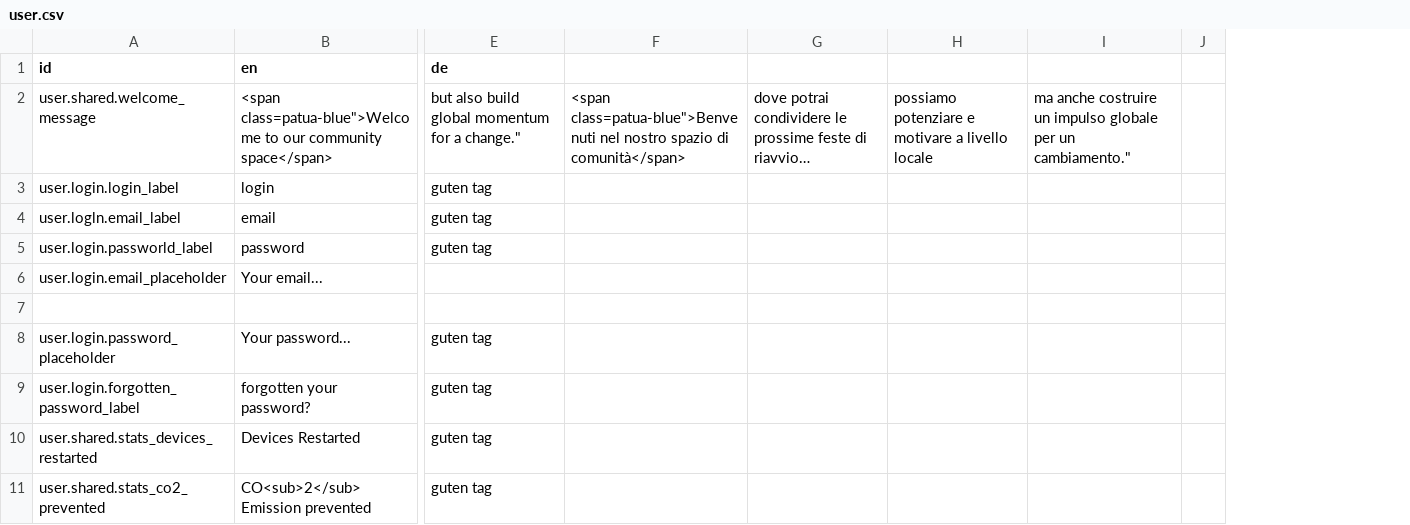
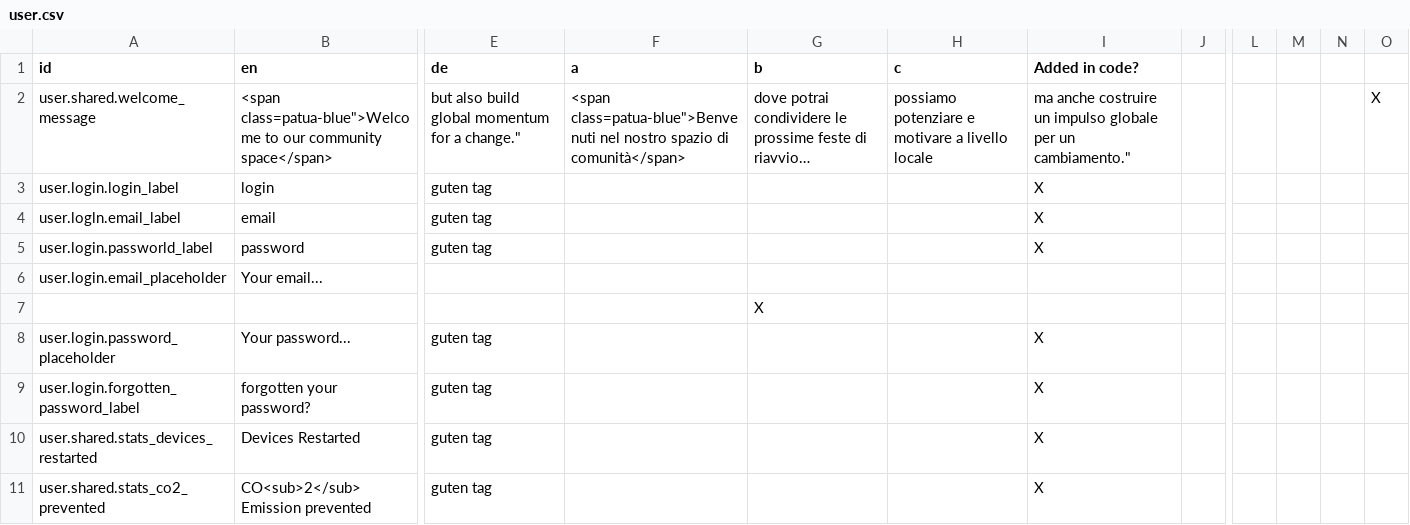
Before and after one commit to TheRestartProject/Fixometer, a CSV file: data/translations-source/user.csv, drawn as a sheet; only a part is shown, gaps mark what is left out; long unchanged cells end in …; removed rows and columns are numbered as before the commit, all else as after; the diff names each change by its address in the sheet, - before the commit and + after, or states it on an @@ line.

Commit message:
Update translation files

```diff
--- a/data/translations-source/user.csv
+++ b/data/translations-source/user.csv
-column I, row 2: ma anche costruire un impulso globale per un cambiamento."
+column I (Added in code?), rows 2-11: ma anche costruire un impulso globale per un cambiamento." | X | X | X |  |  | X | X | X | X
+column L, empty
+column M, empty
+column N, empty
+column O, row 2: X
-F1: (empty)
+F1: a
-G1: (empty)
+G1: b
-H1: (empty)
+H1: c
-G7 (b): (empty)
+G7 (b): X
```
Also changed, not shown: data/translations-source/host.csv, 14 other files.
